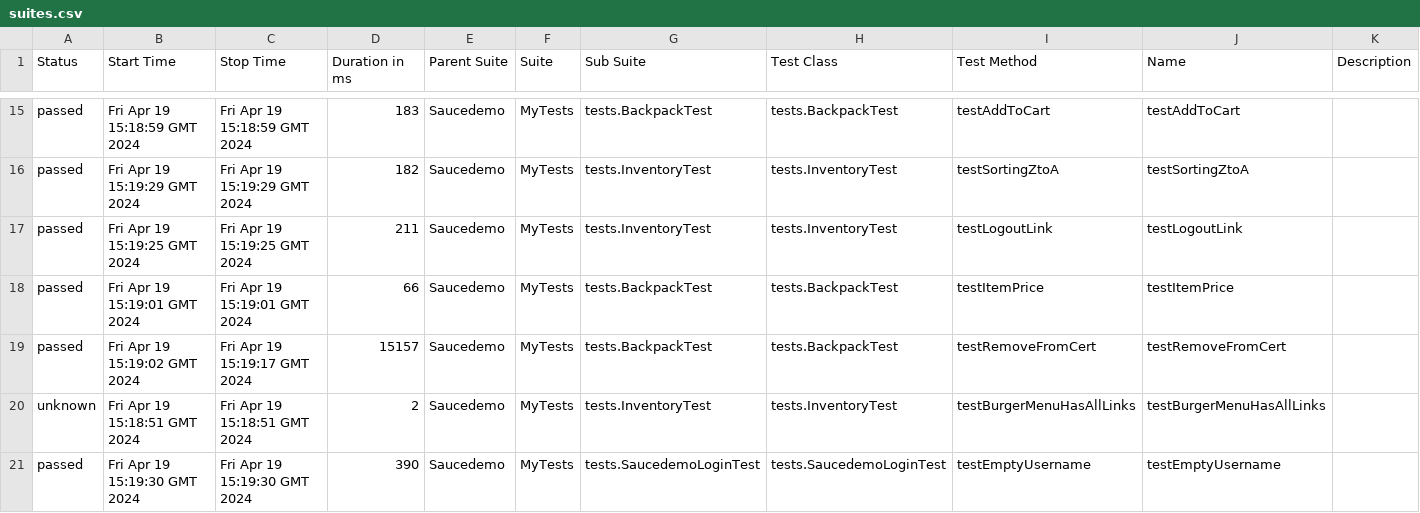
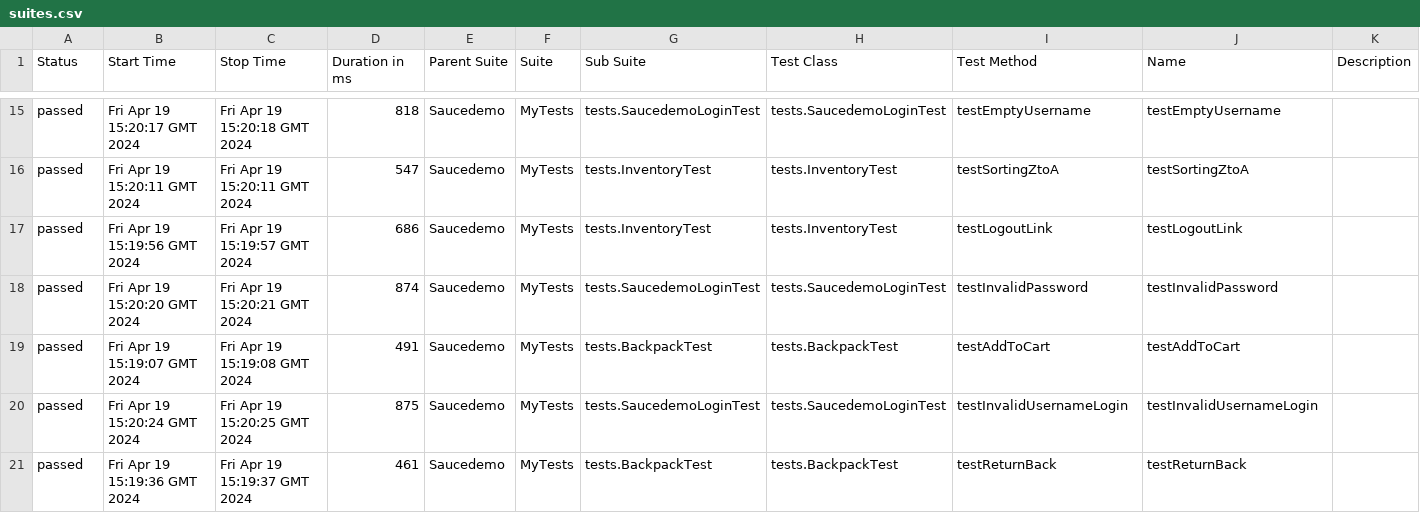
Before and after one commit to Ksu0007/Saucedemo, a CSV file: 39/data/suites.csv, drawn as a sheet; only a part is shown, gaps mark what is left out; the diff covers the shown part only.

```diff
--- a/39/data/suites.csv
+++ b/39/data/suites.csv
@@ -15,7 +15,7 @@
-"passed","Fri Apr 19 15:18:59 GMT 2024","Fri Apr 19 15:18:59 GMT 2024","183","Saucedemo","MyTests","tests.BackpackTest","tests.BackpackTest","testAddToCart","testAddToCart",""
-"passed","Fri Apr 19 15:19:29 GMT 2024","Fri Apr 19 15:19:29 GMT 2024","182","Saucedemo","MyTests","tests.InventoryTest","tests.InventoryTest","testSortingZtoA","testSortingZtoA",""
-"passed","Fri Apr 19 15:19:25 GMT 2024","Fri Apr 19 15:19:25 GMT 2024","211","Saucedemo","MyTests","tests.InventoryTest","tests.InventoryTest","testLogoutLink","testLogoutLink",""
-"passed","Fri Apr 19 15:19:01 GMT 2024","Fri Apr 19 15:19:01 GMT 2024","66","Saucedemo","MyTests","tests.BackpackTest","tests.BackpackTest","testItemPrice","testItemPrice",""
-"passed","Fri Apr 19 15:19:02 GMT 2024","Fri Apr 19 15:19:17 GMT 2024","15157","Saucedemo","MyTests","tests.BackpackTest","tests.BackpackTest","testRemoveFromCert","testRemoveFromCert",""
-"unknown","Fri Apr 19 15:18:51 GMT 2024","Fri Apr 19 15:18:51 GMT 2024","2","Saucedemo","MyTests","tests.InventoryTest","tests.InventoryTest","testBurgerMenuHasAllLinks","testBurgerMenuHasAllLinks",""
-"passed","Fri Apr 19 15:19:30 GMT 2024","Fri Apr 19 15:19:30 GMT 2024","390","Saucedemo","MyTests","tests.SaucedemoLoginTest","tests.SaucedemoLoginTest","testEmptyUsername","testEmptyUsername",""
+"passed","Fri Apr 19 15:20:17 GMT 2024","Fri Apr 19 15:20:18 GMT 2024","818","Saucedemo","MyTests","tests.SaucedemoLoginTest","tests.SaucedemoLoginTest","testEmptyUsername","testEmptyUsername",""
+"passed","Fri Apr 19 15:20:11 GMT 2024","Fri Apr 19 15:20:11 GMT 2024","547","Saucedemo","MyTests","tests.InventoryTest","tests.InventoryTest","testSortingZtoA","testSortingZtoA",""
+"passed","Fri Apr 19 15:19:56 GMT 2024","Fri Apr 19 15:19:57 GMT 2024","686","Saucedemo","MyTests","tests.InventoryTest","tests.InventoryTest","testLogoutLink","testLogoutLink",""
+"passed","Fri Apr 19 15:20:20 GMT 2024","Fri Apr 19 15:20:21 GMT 2024","874","Saucedemo","MyTests","tests.SaucedemoLoginTest","tests.SaucedemoLoginTest","testInvalidPassword","testInvalidPassword",""
+"passed","Fri Apr 19 15:19:07 GMT 2024","Fri Apr 19 15:19:08 GMT 2024","491","Saucedemo","MyTests","tests.BackpackTest","tests.BackpackTest","testAddToCart","testAddToCart",""
+"passed","Fri Apr 19 15:20:24 GMT 2024","Fri Apr 19 15:20:25 GMT 2024","875","Saucedemo","MyTests","tests.SaucedemoLoginTest","tests.SaucedemoLoginTest","testInvalidUsernameLogin","testInvalidUsernameLogin",""
+"passed","Fri Apr 19 15:19:36 GMT 2024","Fri Apr 19 15:19:37 GMT 2024","461","Saucedemo","MyTests","tests.BackpackTest","tests.BackpackTest","testReturnBack","testReturnBack",""
```
Also changed, not shown: 2 added rows, 2 removed rows and 55 edited cells elsewhere in this file, 56 other files.
